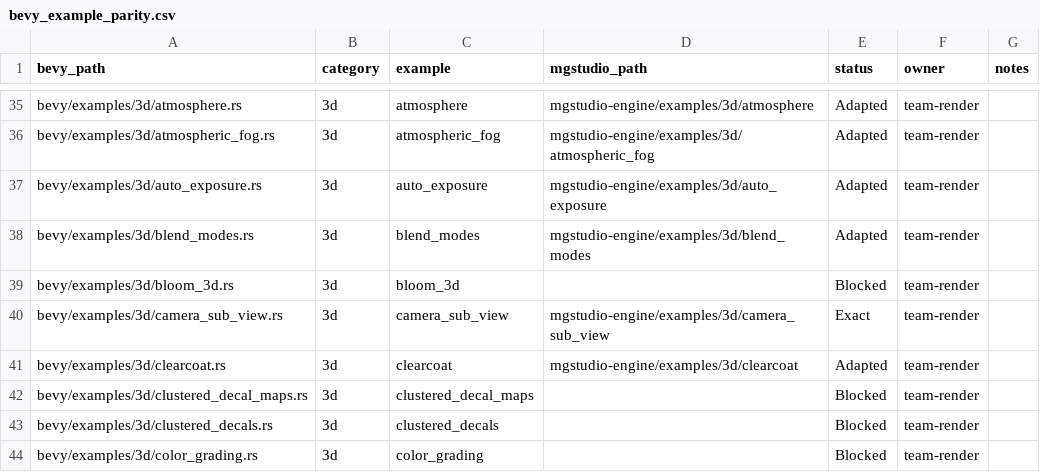
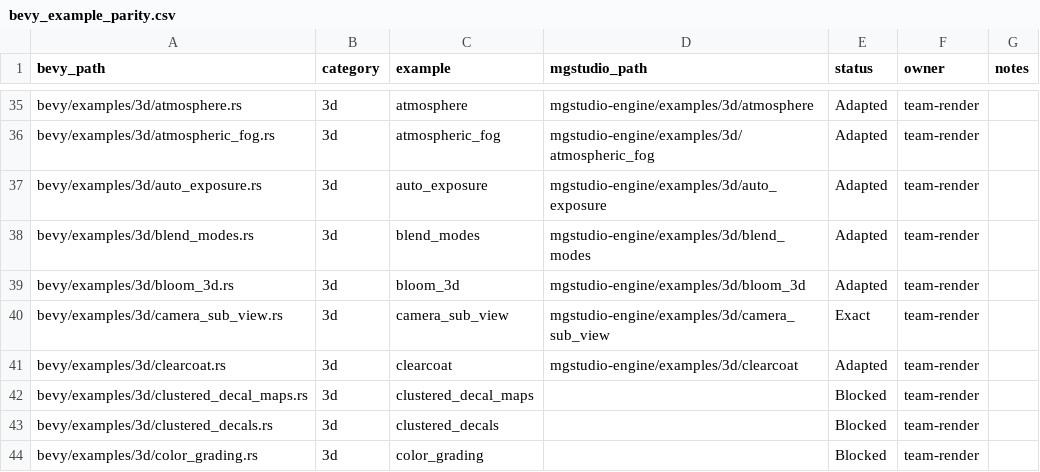
Before and after one commit to moonbit-community/mgstudio, a CSV file: docs/parity/bevy_example_parity.csv, drawn as a sheet; only a part is shown, gaps mark what is left out.

Commit message:
port bevy 3d bloom_3d example

```diff
--- a/docs/parity/bevy_example_parity.csv
+++ b/docs/parity/bevy_example_parity.csv
@@ -38,3 +38,3 @@ bevy/examples/3d/auto_exposure.rs,3d,auto_exposure,mgstudio-engine/examples/3d/a
 bevy/examples/3d/blend_modes.rs,3d,blend_modes,mgstudio-engine/examples/3d/blend_modes,Adapted,team-render,
-bevy/examples/3d/bloom_3d.rs,3d,bloom_3d,,Blocked,team-render,
+bevy/examples/3d/bloom_3d.rs,3d,bloom_3d,mgstudio-engine/examples/3d/bloom_3d,Adapted,team-render,
 bevy/examples/3d/camera_sub_view.rs,3d,camera_sub_view,mgstudio-engine/examples/3d/camera_sub_view,Exact,team-render,
```
Also changed, not shown: 5 other files.
